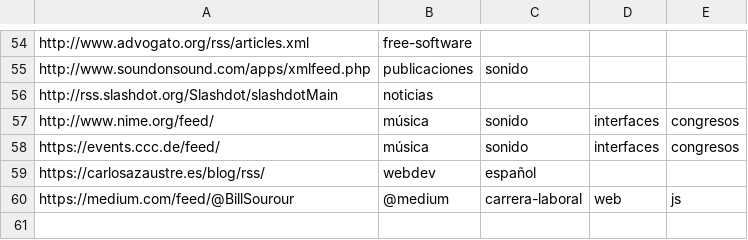
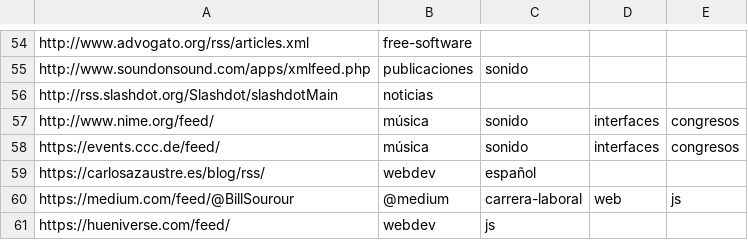
Before and after one commit to lifofernandez/radar-aggregator, a CSV file: feeds.csv, drawn as a sheet; only a part is shown, gaps mark what is left out; the diff names each change by its address in the sheet, - before the commit and + after, or states it on an @@ line.

Commit message:
Update feeds.csv

```diff
--- a/feeds.csv
+++ b/feeds.csv
+row 61: https://hueniverse.com/feed/ | webdev | js
```
